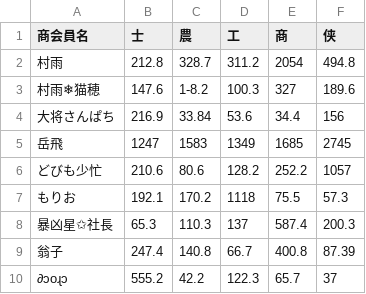
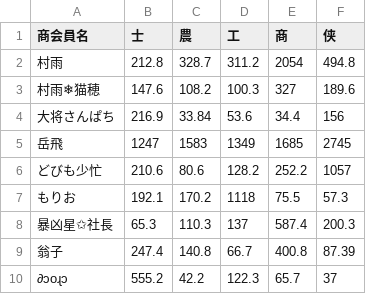
Before and after one commit to paru-akindo/calc, a CSV file: data/伏魔殿.csv, drawn as a sheet; only a part is shown.

Commit message:
Fix typo in 伏魔殿.csv for 村雨❄猫穂

```diff
--- a/data/伏魔殿.csv
+++ b/data/伏魔殿.csv
@@ -2,3 +2,3 @@
 村雨,212.8,328.7,311.2,2054,494.8
-村雨❄猫穂,147.6,1-8.2,100.3,327,189.6
+村雨❄猫穂,147.6,108.2,100.3,327,189.6
 大将さんぱち,216.9,33.84,53.6,34.4,156
```
